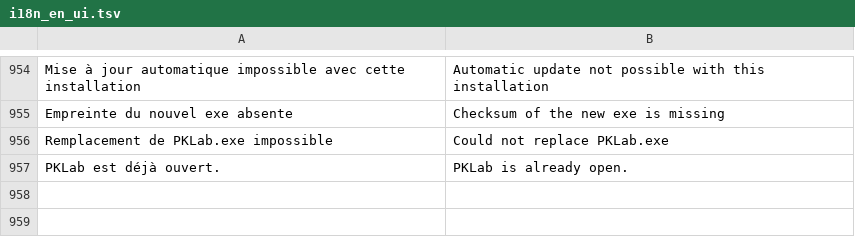
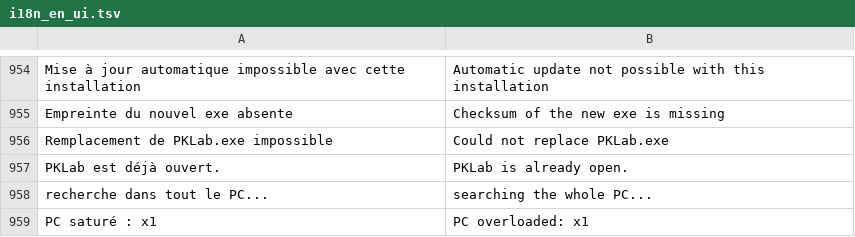
Before and after one commit to mrdbmyla/PKLab, a TSV file: data/i18n_en_ui.tsv, drawn as a sheet; only a part is shown, gaps mark what is left out; the diff names each change by its address in the sheet, - before the commit and + after, or states it on an @@ line.

```diff
--- a/data/i18n_en_ui.tsv
+++ b/data/i18n_en_ui.tsv
+row 958: recherche dans tout le PC... | searching the whole PC...
+row 959: PC saturé : x1 | PC overloaded: x1
```
Also changed, not shown: data/i18n_es_ui.tsv, 11 other files.
